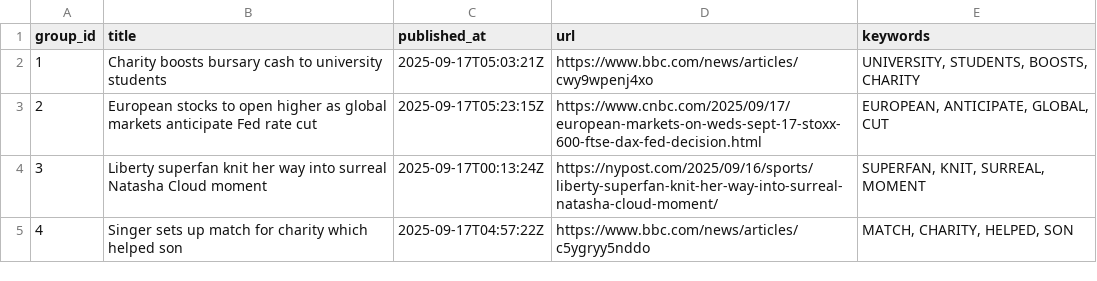
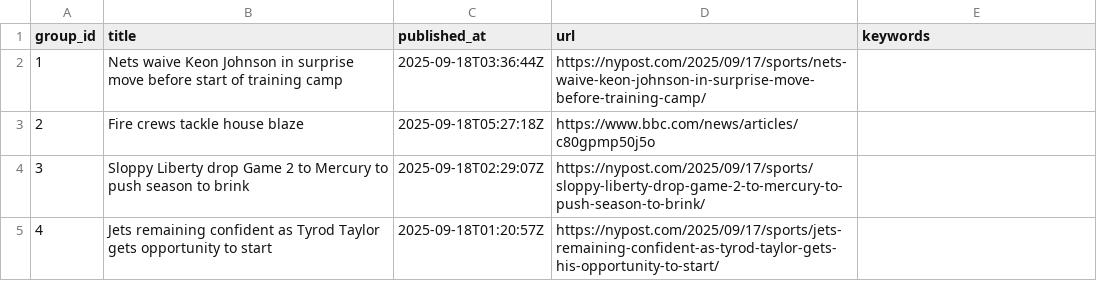
Before and after one commit to lileungws/whatsnews01, a CSV file: web/data/main.csv, drawn as a sheet.

Commit message:
Update news main.csv

```diff
--- a/web/data/main.csv
+++ b/web/data/main.csv
@@ -1,5 +1,5 @@
 group_id,title,published_at,url,keywords
-1,Charity boosts bursary cash to university students,2025-09-17T05:03:21Z,https://www.bbc.com/news/articles/cwy9wpenj4xo,"UNIVERSITY, STUDENTS, BOOSTS, CHARITY"
-2,European stocks to open higher as global markets anticipate Fed rate cut,2025-09-17T05:23:15Z,https://www.cnbc.com/2025/09/17/european-markets-on-weds-sept-17-stoxx-600-ftse-dax-fed-decision.html,"EUROPEAN, ANTICIPATE, GLOBAL, CUT"
-3,Liberty superfan knit her way into surreal Natasha Cloud moment,2025-09-17T00:13:24Z,https://nypost.com/2025/09/16/sports/liberty-superfan-knit-her-way-into-surreal-natasha-cloud-moment/,"SUPERFAN, KNIT, SURREAL, MOMENT"
-4,Singer sets up match for charity which helped son,2025-09-17T04:57:22Z,https://www.bbc.com/news/articles/c5ygryy5nddo,"MATCH, CHARITY, HELPED, SON"
+1,Nets waive Keon Johnson in surprise move before start of training camp,2025-09-18T03:36:44Z,https://nypost.com/2025/09/17/sports/nets-waive-keon-johnson-in-surprise-move-before-training-camp/,
+2,Fire crews tackle house blaze,2025-09-18T05:27:18Z,https://www.bbc.com/news/articles/c80gpmp50j5o,
+3,Sloppy Liberty drop Game 2 to Mercury to push season to brink,2025-09-18T02:29:07Z,https://nypost.com/2025/09/17/sports/sloppy-liberty-drop-game-2-to-mercury-to-push-season-to-brink/,
+4,Jets remaining confident as Tyrod Taylor gets opportunity to start,2025-09-18T01:20:57Z,https://nypost.com/2025/09/17/sports/jets-remaining-confident-as-tyrod-taylor-gets-his-opportunity-to-start/,
```
